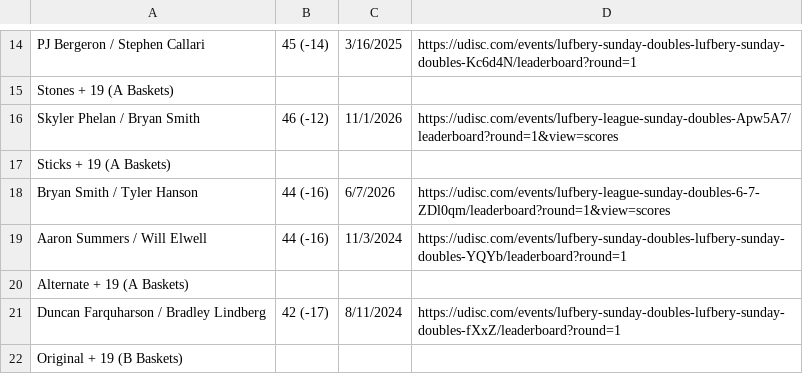
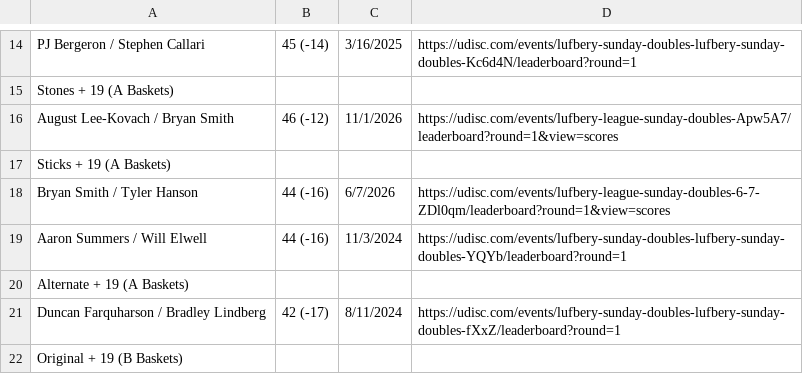
Before and after one commit to tylerjhanson/lufbery-disc-golf, a CSV file: src/data/dubrec.csv, drawn as a sheet; only a part is shown, gaps mark what is left out.

Commit message:
Add files via upload

```diff
--- a/src/data/dubrec.csv
+++ b/src/data/dubrec.csv
@@ -15,3 +15,3 @@ PJ Bergeron / Stephen Callari,45 (-14),3/16/2025,https://udisc.com/events/lufber
 Stones + 19 (A Baskets),,,
-Skyler Phelan / Bryan Smith,46 (-12),11/1/2026,https://udisc.com/events/lufbery-league-sunday-doubles-Apw5A7/leaderboard?round=1&view=scores
+August Lee-Kovach / Bryan Smith,46 (-12),11/1/2026,https://udisc.com/events/lufbery-league-sunday-doubles-Apw5A7/leaderboard?round=1&view=scores
 Sticks + 19 (A Baskets),,,
```
